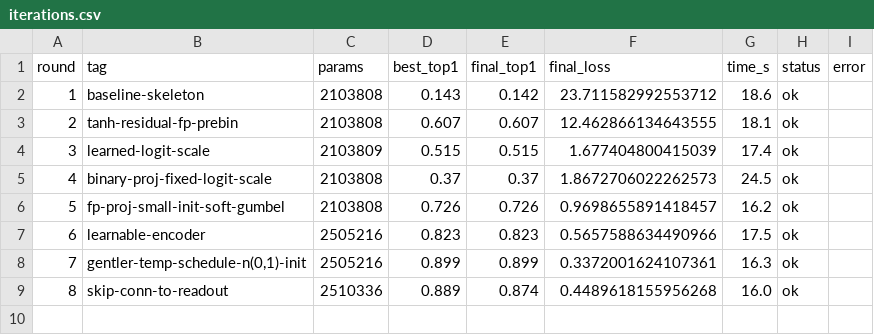
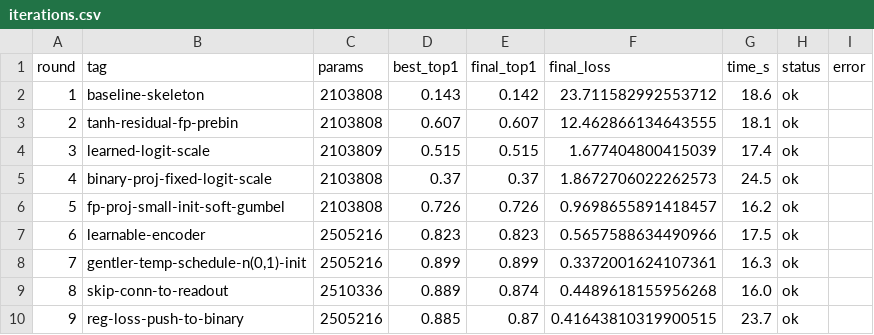
Before and after one commit to G-reen-vibe/bitforge, a CSV file: results/iterations.csv, drawn as a sheet.

Commit message:
Iter r9: reg loss pushing FP proj to |w|=1 (top1 0.885, regression)
Regularization loss relu(1-w^2) added to push FP projection weights
toward ±1. Slight regression — the projection wants to stay small for
numerical stability. Revert next round.

```diff
--- a/results/iterations.csv
+++ b/results/iterations.csv
@@ -9 +9,2 @@ round,tag,params,best_top1,final_top1,final_loss,time_s,status,error
 8,skip-conn-to-readout,2510336,0.889,0.874,0.4489618155956268,16.0,ok,
+9,reg-loss-push-to-binary,2505216,0.885,0.87,0.41643810319900515,23.7,ok,
```
Also changed, not shown: 2 other files.
